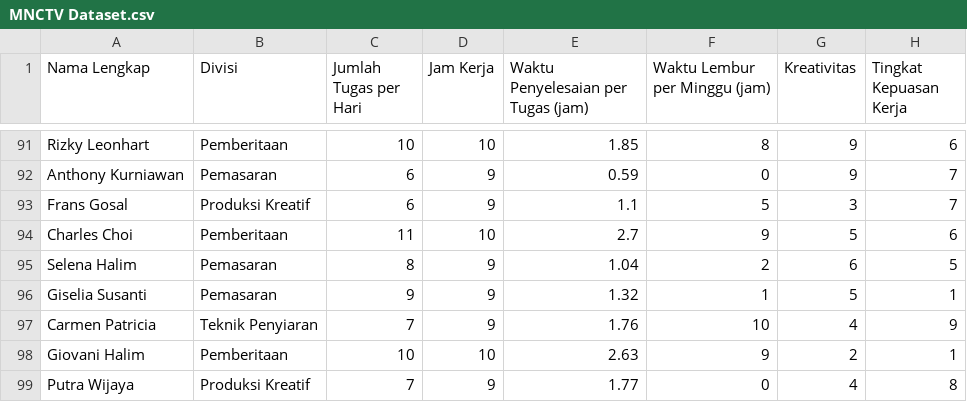
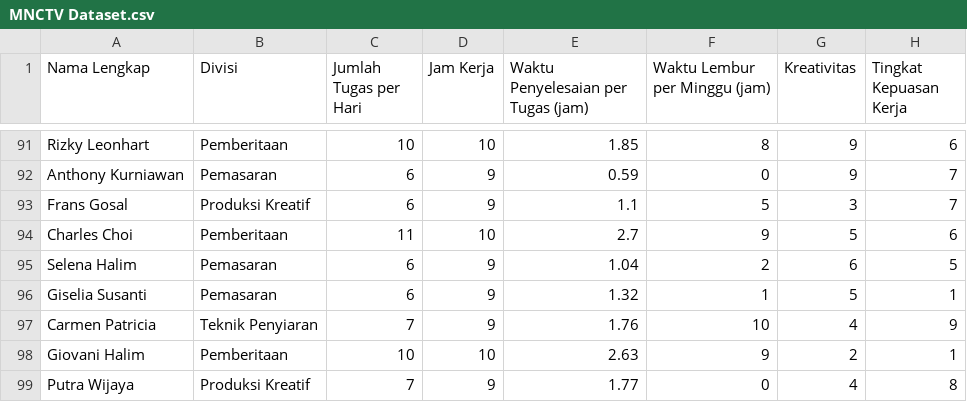
Before and after one commit to sherinyo/Dataset, a CSV file: MNCTV Dataset.csv, drawn as a sheet; only a part is shown, gaps mark what is left out.

Commit message:
mnctv_dataset

```diff
--- a/MNCTV Dataset.csv
+++ b/MNCTV Dataset.csv
@@ -94,4 +94,4 @@ Frans Gosal,Produksi Kreatif,6,9,1.1,5,3,7
 Charles Choi,Pemberitaan,11,10,2.7,9,5,6
-Selena Halim,Pemasaran,8,9,1.04,2,6,5
-Giselia Susanti,Pemasaran,9,9,1.32,1,5,1
+Selena Halim,Pemasaran,6,9,1.04,2,6,5
+Giselia Susanti,Pemasaran,6,9,1.32,1,5,1
 Carmen Patricia,Teknik Penyiaran,7,9,1.76,10,4,9
```
